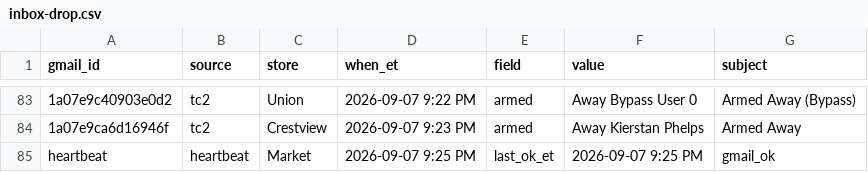
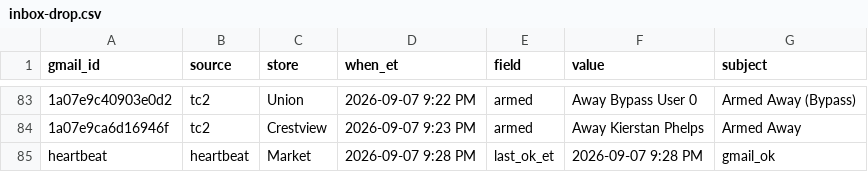
Before and after one commit to SCDashboard/DailyUploads, a CSV file: inbox-drop.csv, drawn as a sheet; only a part is shown, gaps mark what is left out.

Commit message:
heartbeat refresh 9:28 PM ET

```diff
--- a/inbox-drop.csv
+++ b/inbox-drop.csv
@@ -84,2 +84,2 @@ gmail_id,source,store,when_et,field,value,subject
 1a07e9ca6d16946f,tc2,Crestview,2026-09-07 9:23 PM,armed,Away Kierstan Phelps,Armed Away
-heartbeat,heartbeat,Market,2026-09-07 9:25 PM,last_ok_et,2026-09-07 9:25 PM,gmail_ok
+heartbeat,heartbeat,Market,2026-09-07 9:28 PM,last_ok_et,2026-09-07 9:28 PM,gmail_ok
```
